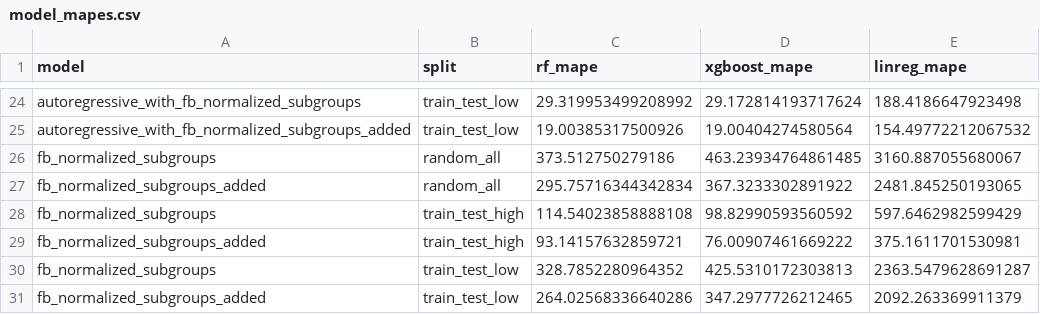
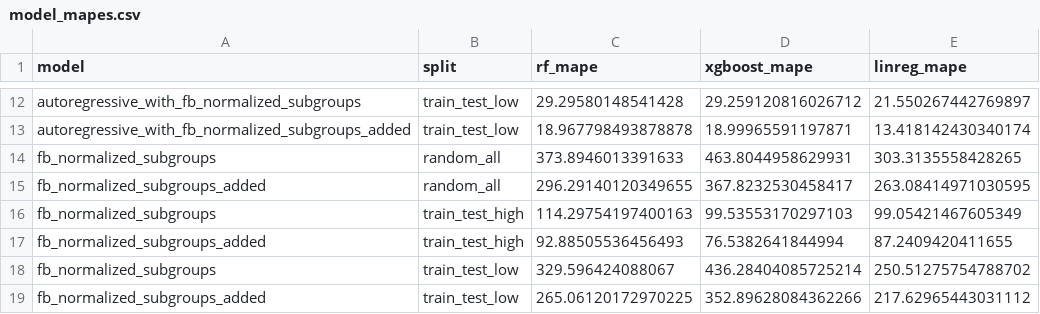
Before and after one commit to dorazhao99/migrant-stock-nowcasting, a CSV file: code/model_mapes.csv, drawn as a sheet; only a part is shown, gaps mark what is left out; addresses are those after the commit; the diff covers the shown part only; the diff names each change by its address in the sheet, - before the commit and + after, or states it on an @@ line.

```diff
--- a/code/model_mapes.csv
+++ b/code/model_mapes.csv
-C12 (rf_mape): 29.319953499208992
+C12 (rf_mape): 29.29580148541428
-D12 (xgboost_mape): 29.172814193717624
+D12 (xgboost_mape): 29.259120816026712
-E12 (linreg_mape): 188.4186647923498
+E12 (linreg_mape): 21.550267442769897
-C13 (rf_mape): 19.00385317500926
+C13 (rf_mape): 18.967798493878878
-D13 (xgboost_mape): 19.00404274580564
+D13 (xgboost_mape): 18.99965591197871
-E13 (linreg_mape): 154.49772212067532
+E13 (linreg_mape): 13.418142430340174
-C14 (rf_mape): 373.512750279186
+C14 (rf_mape): 373.8946013391633
-D14 (xgboost_mape): 463.23934764861485
+D14 (xgboost_mape): 463.8044958629931
-E14 (linreg_mape): 3160.887055680067
+E14 (linreg_mape): 303.3135558428265
-C15 (rf_mape): 295.75716344342834
+C15 (rf_mape): 296.29140120349655
-D15 (xgboost_mape): 367.3233302891922
+D15 (xgboost_mape): 367.8232530458417
-E15 (linreg_mape): 2481.845250193065
+E15 (linreg_mape): 263.08414971030595
-C16 (rf_mape): 114.54023858888108
+C16 (rf_mape): 114.29754197400163
-D16 (xgboost_mape): 98.82990593560592
+D16 (xgboost_mape): 99.53553170297103
-E16 (linreg_mape): 597.6462982599429
+E16 (linreg_mape): 99.05421467605349
-C17 (rf_mape): 93.14157632859721
+C17 (rf_mape): 92.88505536456493
-D17 (xgboost_mape): 76.00907461669222
+D17 (xgboost_mape): 76.5382641844994
-E17 (linreg_mape): 375.1611701530981
+E17 (linreg_mape): 87.2409420411655
-C18 (rf_mape): 328.7852280964352
+C18 (rf_mape): 329.596424088067
-D18 (xgboost_mape): 425.5310172303813
+D18 (xgboost_mape): 436.28404085725214
-E18 (linreg_mape): 2363.5479628691287
+E18 (linreg_mape): 250.51275754788702
-C19 (rf_mape): 264.02568336640286
+C19 (rf_mape): 265.06120172970225
-D19 (xgboost_mape): 347.2977726212465
+D19 (xgboost_mape): 352.89628084362266
-E19 (linreg_mape): 2092.263369911379
+E19 (linreg_mape): 217.62965443031112
```
Also changed, not shown: 12 removed rows and 18 edited cells elsewhere in this file, 1 other file.
